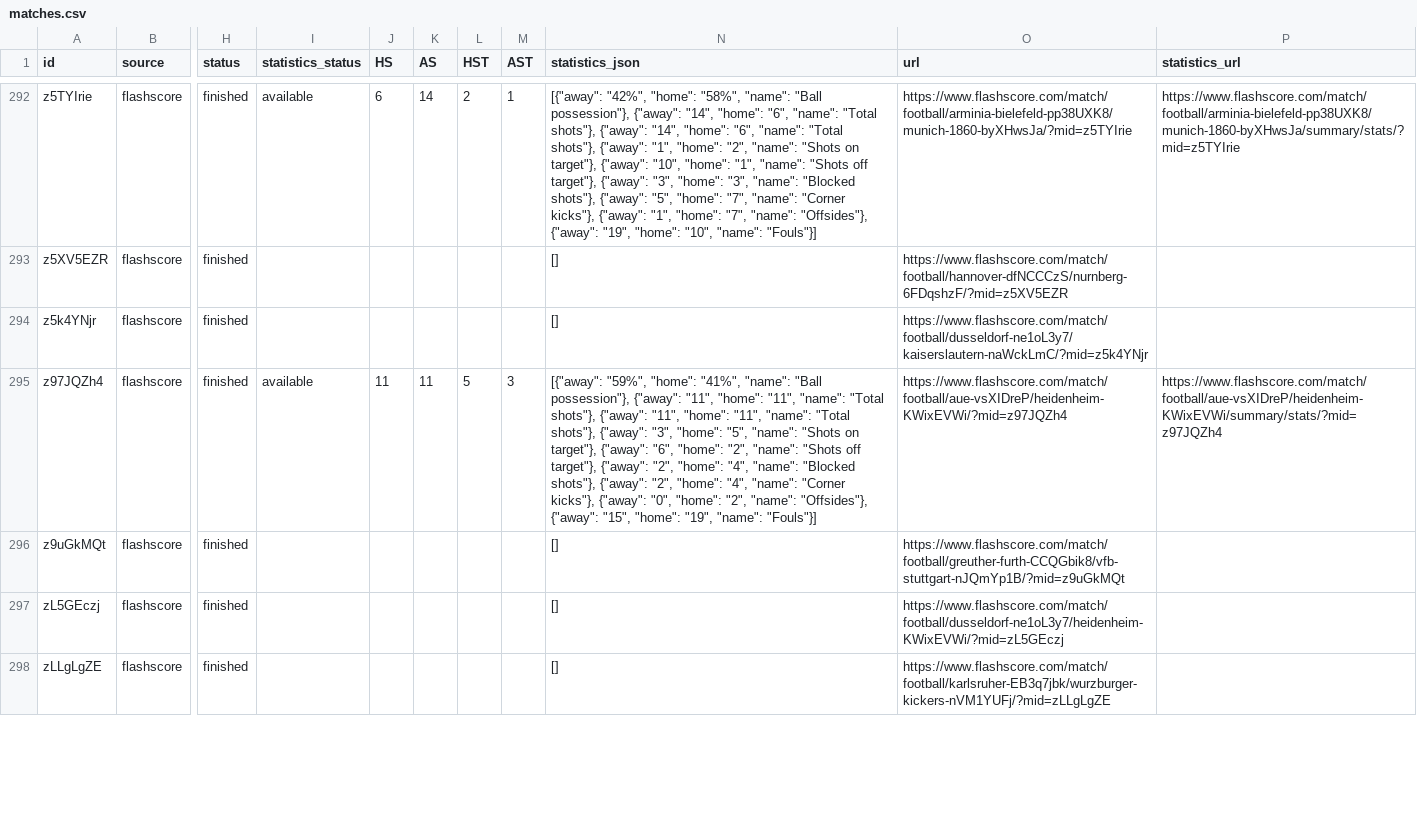
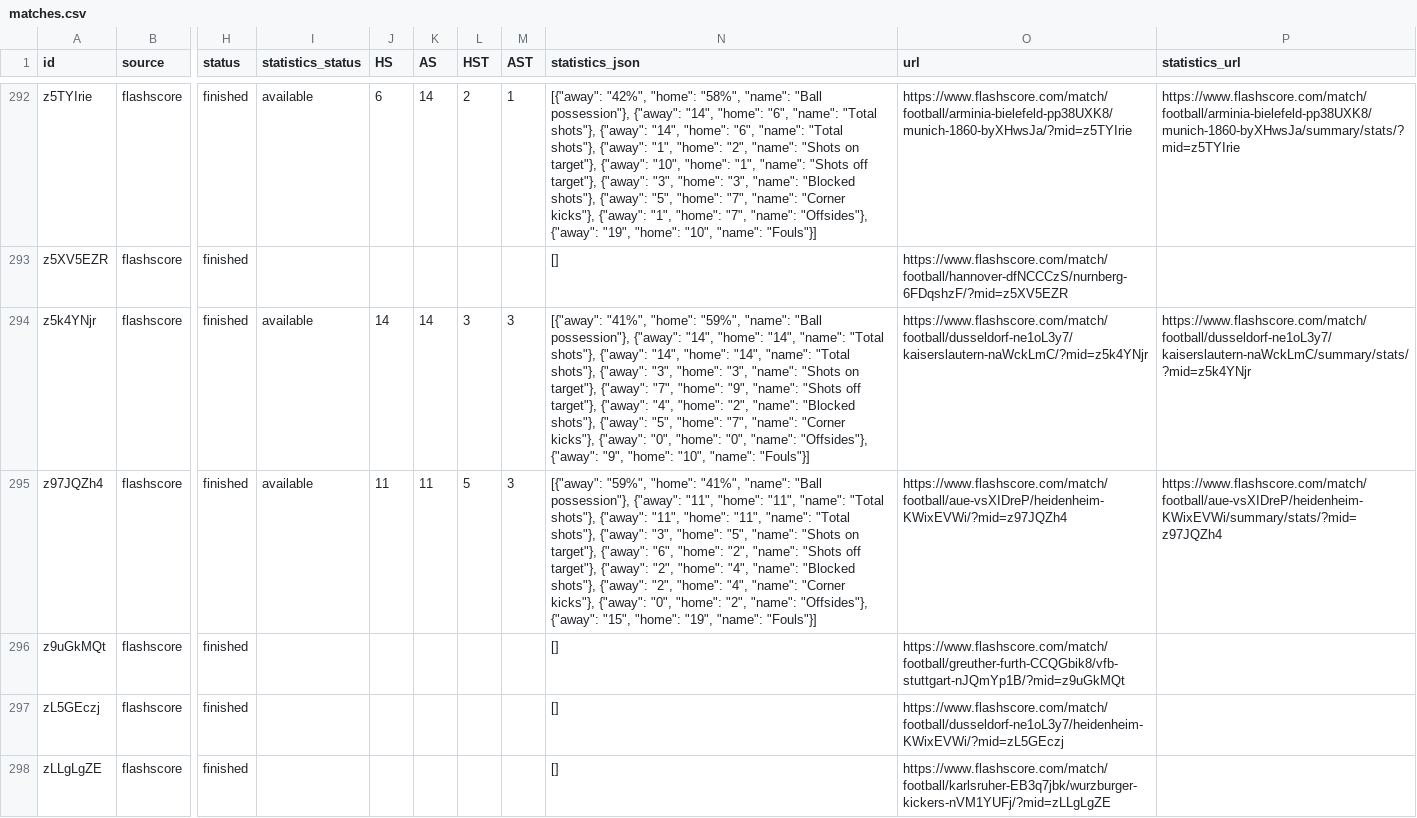
Before and after one commit to JAXON220803/data_scrapping, a CSV file: data/Germany/D2/2016-2017/flashscore/matches.csv, drawn as a sheet; only a part is shown, gaps mark what is left out; the diff covers the shown part only; the diff names each change by its address in the sheet, - before the commit and + after, or states it on an @@ line.

```diff
--- a/data/Germany/D2/2016-2017/flashscore/matches.csv
+++ b/data/Germany/D2/2016-2017/flashscore/matches.csv
-I294 (statistics_status): (empty)
+I294 (statistics_status): available
-J294 (HS): (empty)
+J294 (HS): 14
-K294 (AS): (empty)
+K294 (AS): 14
-L294 (HST): (empty)
+L294 (HST): 3
-M294 (AST): (empty)
+M294 (AST): 3
-N294 (statistics_json): []
+N294 (statistics_json): [{"away": "41%", "home": "59%", "name": "Ball possession"}, {"away": "14", "home": "14", "name": "Total shots"}, {"away": "14", "home": "14", "name": "Total shots"}, {"away": "3", "home": "3", "name": "Shots on target"}, {"away": "7", "home": "9", "name": "Shots off target"}, {"away": "4", "home": "2", "name": "Blocked shots"}, {"away": "5", "home": "7", "name": "Corner kicks"}, {"away": "0", "home": "0", "name": "Offsides"}, {"away": "9", "home": "10", "name": "Fouls"}]
-P294 (statistics_url): (empty)
+P294 (statistics_url): https://www.flashscore.com/match/football/dusseldorf-ne1oL3y7/kaiserslautern-naWckLmC/summary/stats/?mid=z5k4YNjr
```
Also changed, not shown: 35 edited cells elsewhere in this file, filled/Germany/2016-2017/D2.csv, 5 other files.
